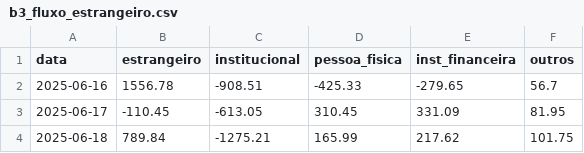
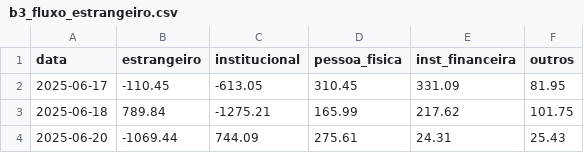
Before and after one commit to PulseDataLabs/PulseWhales, a CSV file: data/b3_fluxo_estrangeiro.csv, drawn as a sheet; only a part is shown; the shorter side is filled out with more unchanged rows.

```diff
--- a/data/b3_fluxo_estrangeiro.csv
+++ b/data/b3_fluxo_estrangeiro.csv
@@ -1,3 +1,2 @@
 data,estrangeiro,institucional,pessoa_fisica,inst_financeira,outros
-2025-06-16,1556.78,-908.51,-425.33,-279.65,56.7
 2025-06-17,-110.45,-613.05,310.45,331.09,81.95
```
